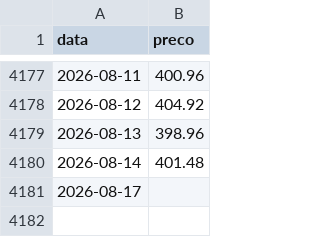
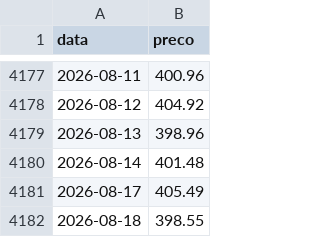
Before and after one commit to mickemanella-web/Ouro-tracker, a CSV file: precos_ouro.csv, drawn as a sheet; only a part is shown, gaps mark what is left out.

Commit message:
Atualiza preços do ouro

```diff
--- a/precos_ouro.csv
+++ b/precos_ouro.csv
@@ -4180,2 +4180,3 @@ data,preco
 2026-08-14,401.48
-2026-08-17,
+2026-08-17,405.49
+2026-08-18,398.55
```
